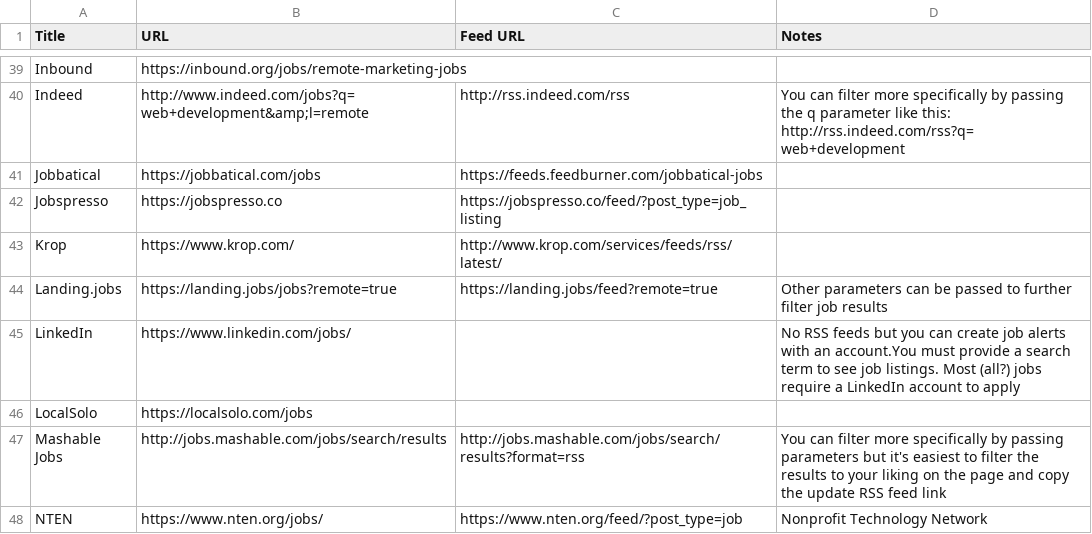
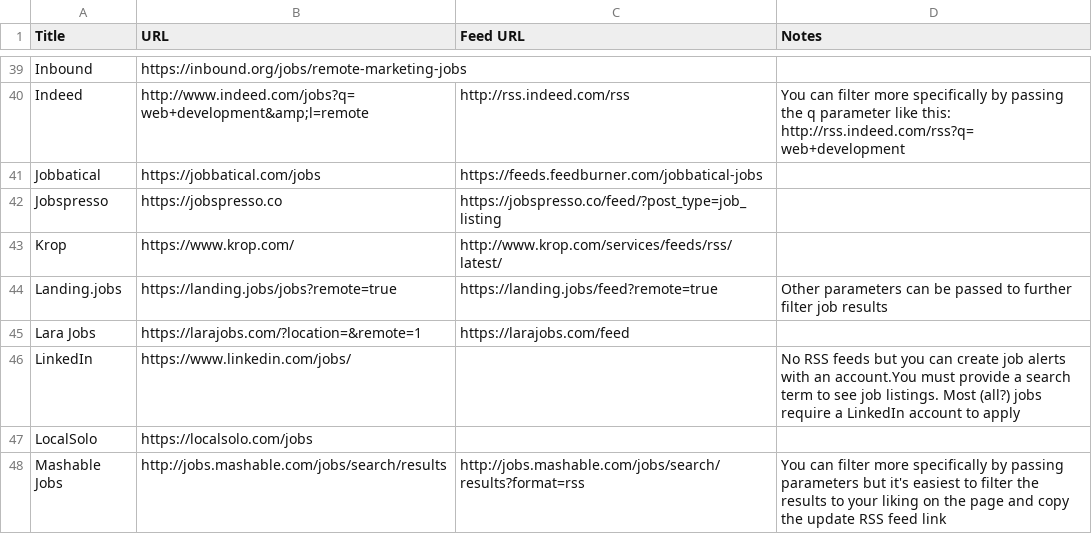
Before and after one commit to georgemandis/remote-working-list, a CSV file: remote-working-resources.csv, drawn as a sheet; only a part is shown, gaps mark what is left out; the shorter side is filled out with more unchanged rows; the diff names each change by its address in the sheet, - before the commit and + after, or states it on an @@ line.

Commit message:
Added Lara Jobs

```diff
--- a/remote-working-resources.csv
+++ b/remote-working-resources.csv
+row 45: Lara Jobs | https://larajobs.com/?location=&remote=1 | https://larajobs.com/feed
```
Also changed, not shown: 1 other file.
